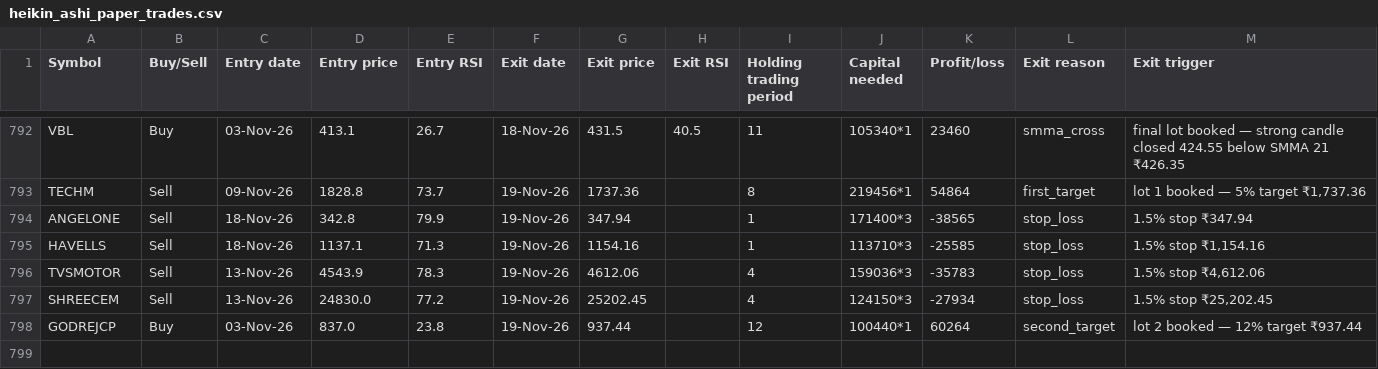
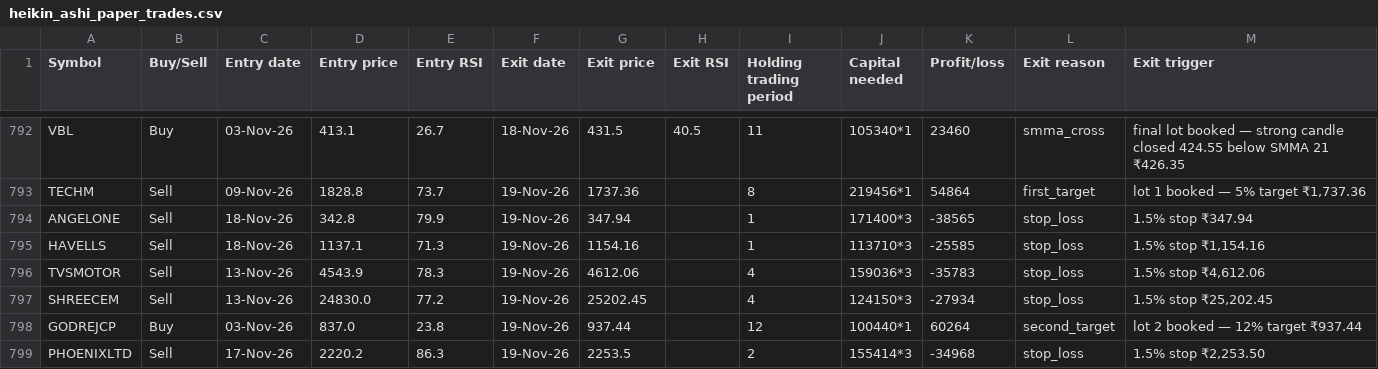
Before and after one commit to AbhilashMunnur/oi-with-stocks, a CSV file: data/heikin_ashi_paper_trades.csv, drawn as a sheet; only a part is shown, gaps mark what is left out.

```diff
--- a/data/heikin_ashi_paper_trades.csv
+++ b/data/heikin_ashi_paper_trades.csv
@@ -798 +798,2 @@ SHREECEM,Sell,13-Nov-26,24830.0,77.2,19-Nov-26,25202.45,,4,124150*3,-27934,stop_
 GODREJCP,Buy,03-Nov-26,837.0,23.8,19-Nov-26,937.44,,12,100440*1,60264,second_target,lot 2 booked — 12% target ₹937.44
+PHOENIXLTD,Sell,17-Nov-26,2220.2,86.3,19-Nov-26,2253.5,,2,155414*3,-34968,stop_loss,"1.5% stop ₹2,253.50"
```
Also changed, not shown: data/rsi_candle_3lot_paper_trades.csv, data/rsi_stretch_paper_trades.csv, 5 other files.
